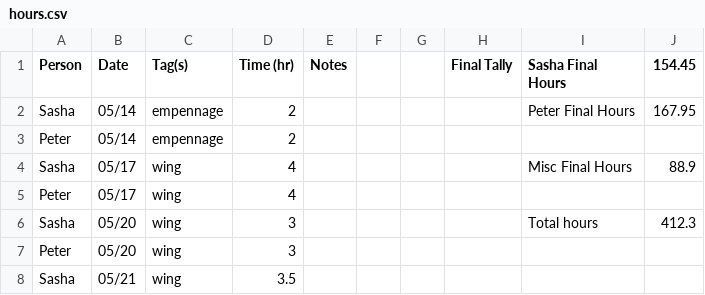
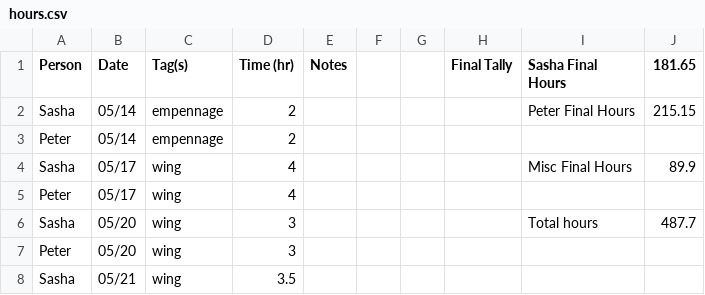
Before and after one commit to pzhokhov/pzhokhov.github.io, a CSV file: data/hours.csv, drawn as a sheet; only a part is shown; the diff covers the shown part only.

```diff
--- a/data/hours.csv
+++ b/data/hours.csv
@@ -1,7 +1,7 @@
-Person,Date,Tag(s),Time (hr),Notes,,,Final Tally,Sasha Final Hours,154.45
-Sasha,05/14,empennage,2,,,,,Peter Final Hours,167.95
+Person,Date,Tag(s),Time (hr),Notes,,,Final Tally,Sasha Final Hours,181.65
+Sasha,05/14,empennage,2,,,,,Peter Final Hours,215.15
 Peter,05/14,empennage,2,,,,,,
-Sasha,05/17,wing,4,,,,,Misc Final Hours,88.9
+Sasha,05/17,wing,4,,,,,Misc Final Hours,89.9
 Peter,05/17,wing,4,,,,,,
-Sasha,05/20,wing,3,,,,,Total hours,412.3
+Sasha,05/20,wing,3,,,,,Total hours,487.7
 Peter,05/20,wing,3,,,,,,
```
Also changed, not shown: 27 added rows and 2 edited cells elsewhere in this file, 1 other file.
